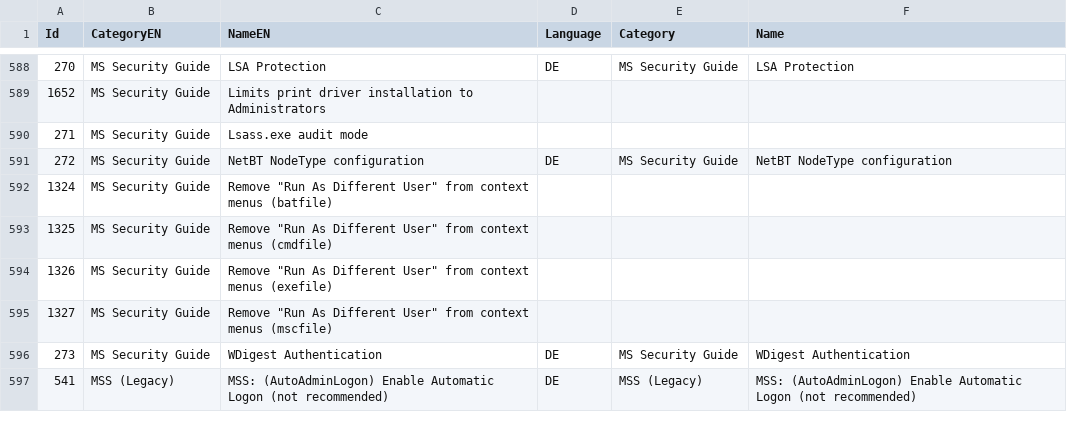
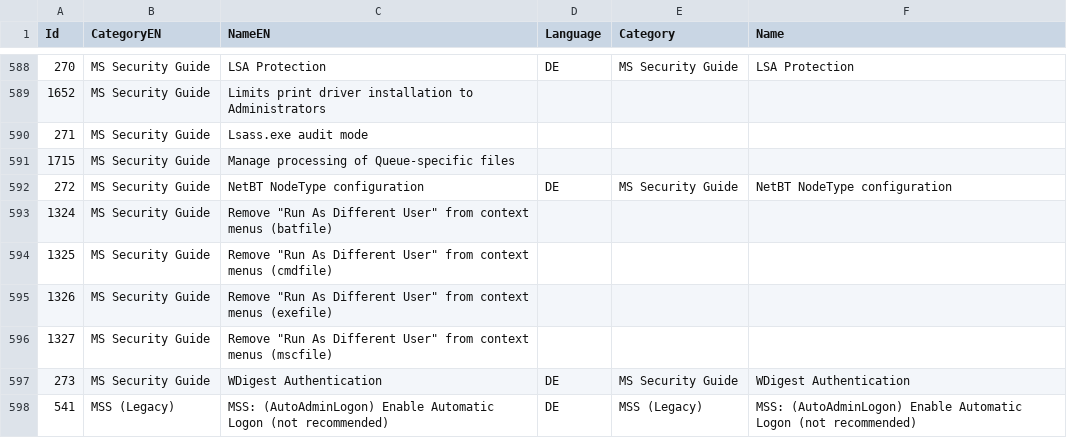
Before and after one commit to 0x6d69636b/windows_hardening, a CSV file: lists/finding_list_translation.csv, drawn as a sheet; only a part is shown, gaps mark what is left out; the diff names each change by its address in the sheet, - before the commit and + after, or states it on an @@ line.

Commit message:
Add MSFT Security Baseline Windows 10 22H2

```diff
--- a/lists/finding_list_translation.csv
+++ b/lists/finding_list_translation.csv
+row 591: 1715 | MS Security Guide | Manage processing of Queue-specific files
```
Also changed, not shown: 2 other files.
